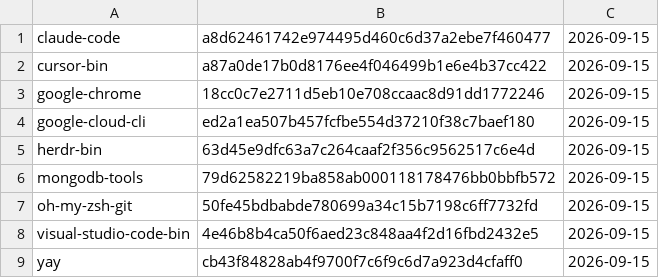
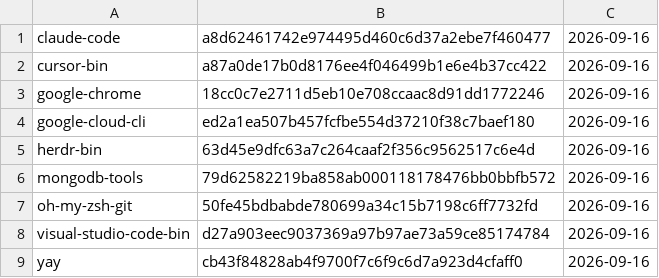
Before and after one commit to gablank/boxes, a TSV file: aur/manifest.tsv, drawn as a sheet.

```diff
--- a/aur/manifest.tsv
+++ b/aur/manifest.tsv
@@ -1,9 +1,9 @@
-claude-code	a8d62461742e974495d460c6d37a2ebe7f460477	2026-09-15
-cursor-bin	a87a0de17b0d8176ee4f046499b1e6e4b37cc422	2026-09-15
-google-chrome	18cc0c7e2711d5eb10e708ccaac8d91dd1772246	2026-09-15
-google-cloud-cli	ed2a1ea507b457fcfbe554d37210f38c7baef180	2026-09-15
-herdr-bin	63d45e9dfc63a7c264caaf2f356c9562517c6e4d	2026-09-15
-mongodb-tools	79d62582219ba858ab000118178476bb0bbfb572	2026-09-15
-oh-my-zsh-git	50fe45bdbabde780699a34c15b7198c6ff7732fd	2026-09-15
-visual-studio-code-bin	4e46b8b4ca50f6aed23c848aa4f2d16fbd2432e5	2026-09-15
-yay	cb43f84828ab4f9700f7c6f9c6d7a923d4cfaff0	2026-09-15
+claude-code	a8d62461742e974495d460c6d37a2ebe7f460477	2026-09-16
+cursor-bin	a87a0de17b0d8176ee4f046499b1e6e4b37cc422	2026-09-16
+google-chrome	18cc0c7e2711d5eb10e708ccaac8d91dd1772246	2026-09-16
+google-cloud-cli	ed2a1ea507b457fcfbe554d37210f38c7baef180	2026-09-16
+herdr-bin	63d45e9dfc63a7c264caaf2f356c9562517c6e4d	2026-09-16
+mongodb-tools	79d62582219ba858ab000118178476bb0bbfb572	2026-09-16
+oh-my-zsh-git	50fe45bdbabde780699a34c15b7198c6ff7732fd	2026-09-16
+visual-studio-code-bin	d27a903eec9037369a97b97ae73a59ce85174784	2026-09-16
+yay	cb43f84828ab4f9700f7c6f9c6d7a923d4cfaff0	2026-09-16
```
Also changed, not shown: 1 other file.
